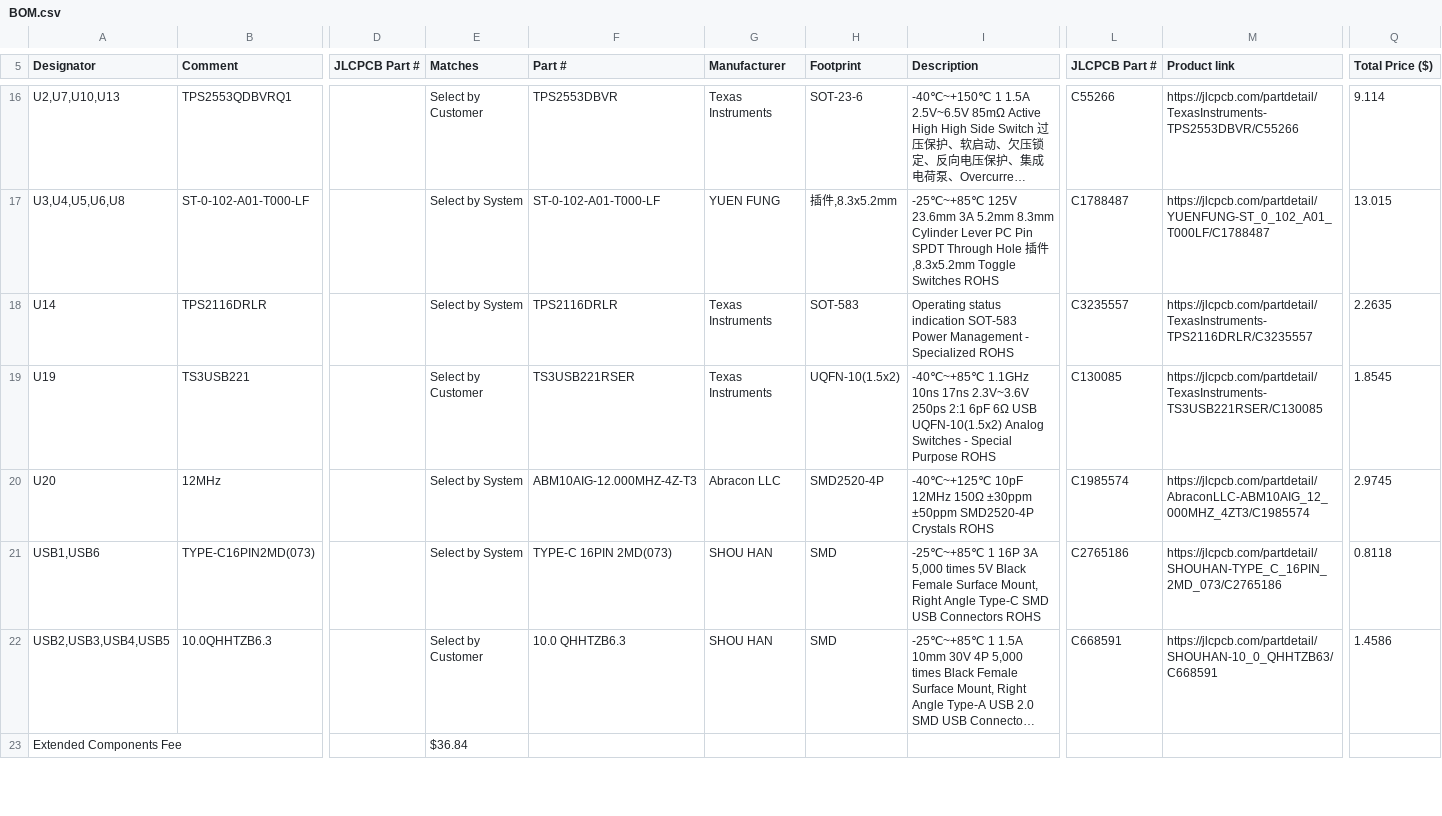
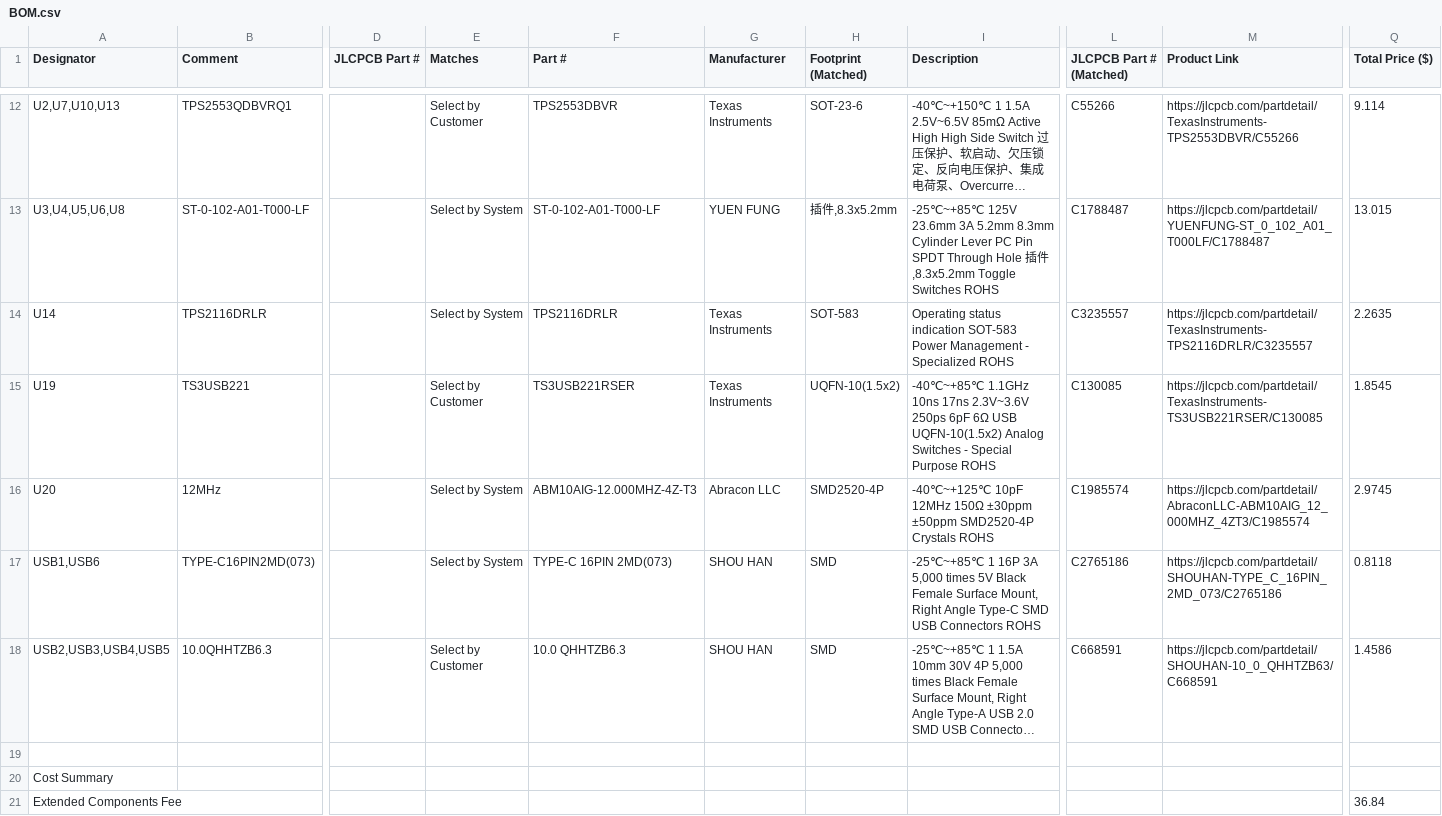
Before and after one commit to Toothless-the-Coder/USB-Hub, a CSV file: BOM.csv, drawn as a sheet; only a part is shown, gaps mark what is left out; long unchanged cells end in …; addresses are those after the commit; rows hold the shown columns only; the diff covers the shown part only; the diff names each change by its address in the sheet, - before the commit and + after, or states it on an @@ line.

Commit message:
Add files via upload

```diff
--- a/BOM.csv
+++ b/BOM.csv
-H1: Footprint
+H1: Footprint (Matched)
-L1: JLCPCB Part #
+L1: JLCPCB Part # (Matched)
-M1: Product link
+M1: Product Link
-I15 (Description): …2.3V~3.6V 250ps 2:1 6pF 6Ω…
+I15 (Description): …2.3V~3.6V 250ps 6pF 6Ω…
+row 19: (empty)
+row 20: Cost Summary
-E21 (Matches): $36.84
+E21 (Matches): (empty)
-Q21 (Total Price ($)): (empty)
+Q21 (Total Price ($)): 36.84
```
Also changed, not shown: 4 removed rows and 14 edited cells elsewhere in this file.
